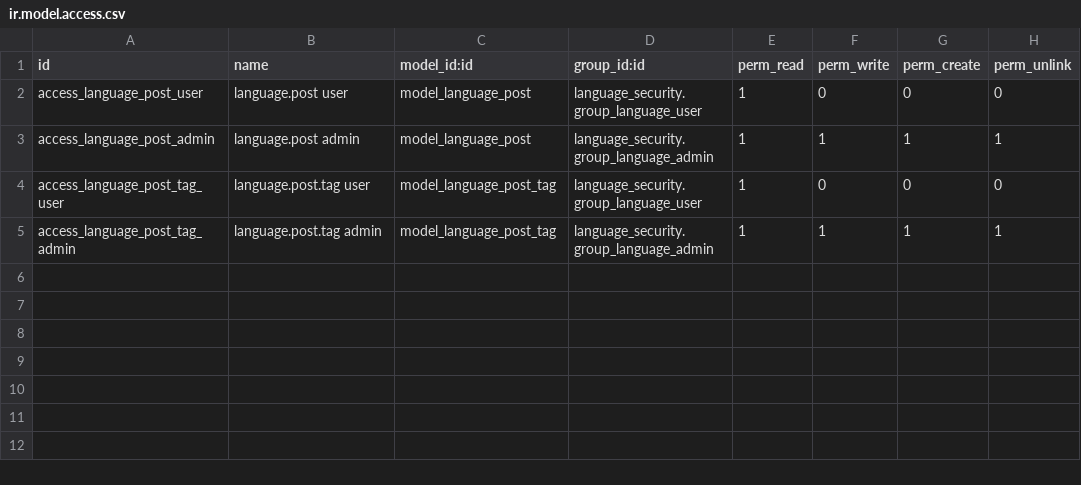
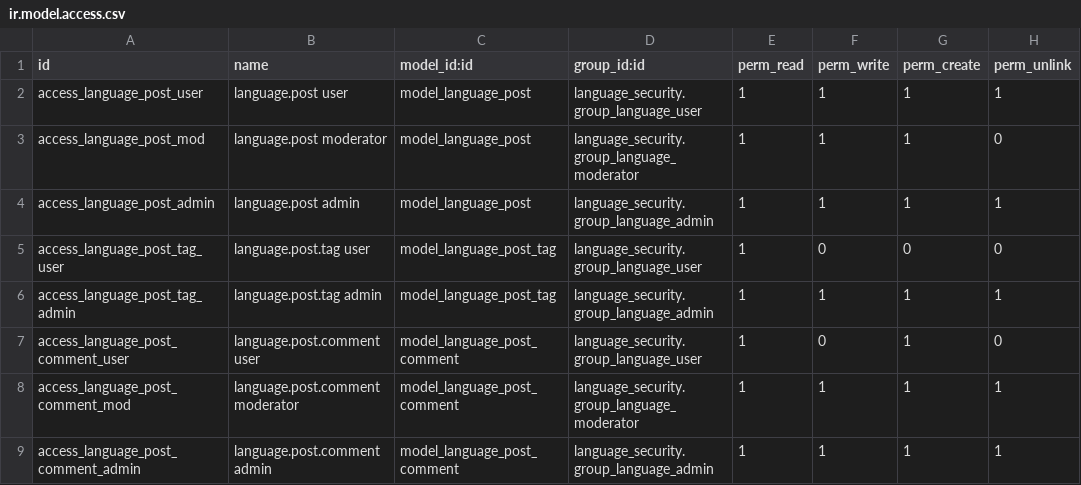
Before and after one commit to YuriiDorosh/Lexora, a CSV file: src/addons/language_portal/security/ir.model.access.csv, drawn as a sheet.

```diff
--- a/src/addons/language_portal/security/ir.model.access.csv
+++ b/src/addons/language_portal/security/ir.model.access.csv
@@ -1,3 +1,4 @@
 id,name,model_id:id,group_id:id,perm_read,perm_write,perm_create,perm_unlink
-access_language_post_user,language.post user,model_language_post,language_security.group_language_user,1,0,0,0
+access_language_post_user,language.post user,model_language_post,language_security.group_language_user,1,1,1,1
+access_language_post_mod,language.post moderator,model_language_post,language_security.group_language_moderator,1,1,1,0
 access_language_post_admin,language.post admin,model_language_post,language_security.group_language_admin,1,1,1,1
@@ -5 +6,4 @@ access_language_post_tag_user,language.post.tag user,model_language_post_tag,lan
 access_language_post_tag_admin,language.post.tag admin,model_language_post_tag,language_security.group_language_admin,1,1,1,1
+access_language_post_comment_user,language.post.comment user,model_language_post_comment,language_security.group_language_user,1,0,1,0
+access_language_post_comment_mod,language.post.comment moderator,model_language_post_comment,language_security.group_language_moderator,1,1,1,1
+access_language_post_comment_admin,language.post.comment admin,model_language_post_comment,language_security.group_language_admin,1,1,1,1
```
Also changed, not shown: 12 other files.
